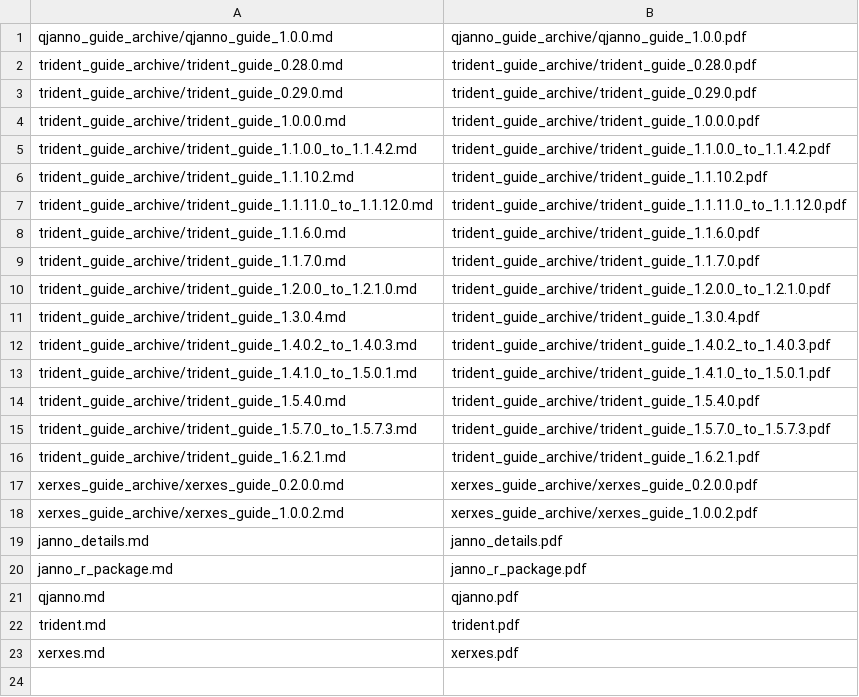
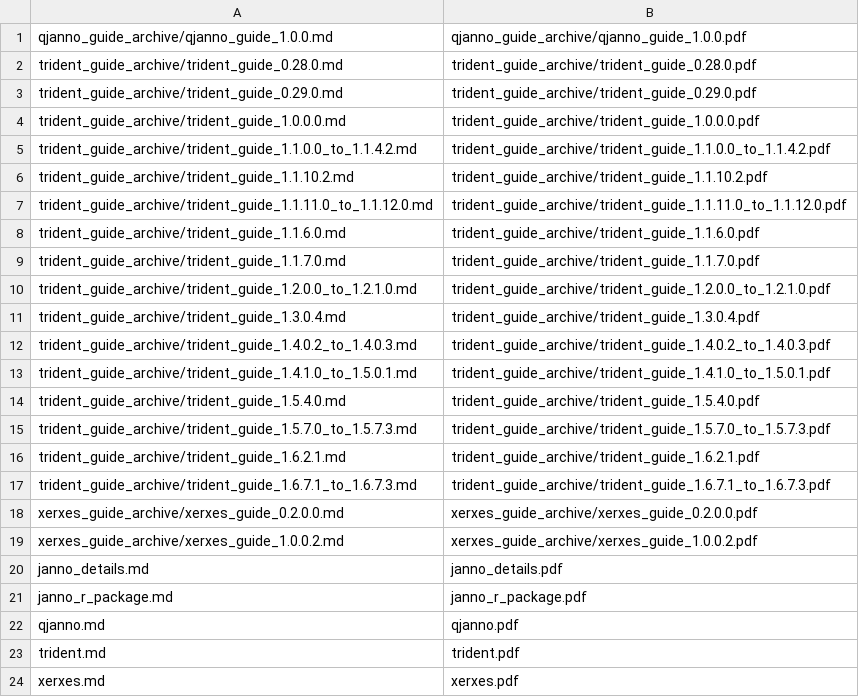
Before and after one commit to poseidon-framework/poseidon-framework.github.io, a TSV file: pdf_conversion/pdf_conversion_list.tsv, drawn as a sheet.

Commit message:
updated trident docs

```diff
--- a/pdf_conversion/pdf_conversion_list.tsv
+++ b/pdf_conversion/pdf_conversion_list.tsv
@@ -16,2 +16,3 @@ trident_guide_archive/trident_guide_1.5.7.0_to_1.5.7.3.md	trident_guide_archive/
 trident_guide_archive/trident_guide_1.6.2.1.md	trident_guide_archive/trident_guide_1.6.2.1.pdf
+trident_guide_archive/trident_guide_1.6.7.1_to_1.6.7.3.md	trident_guide_archive/trident_guide_1.6.7.1_to_1.6.7.3.pdf
 xerxes_guide_archive/xerxes_guide_0.2.0.0.md	xerxes_guide_archive/xerxes_guide_0.2.0.0.pdf
```
Also changed, not shown: 3 other files.
